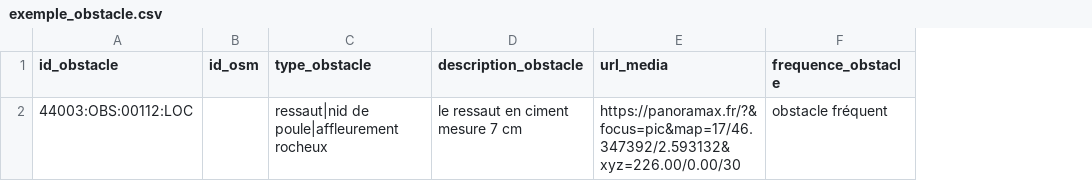
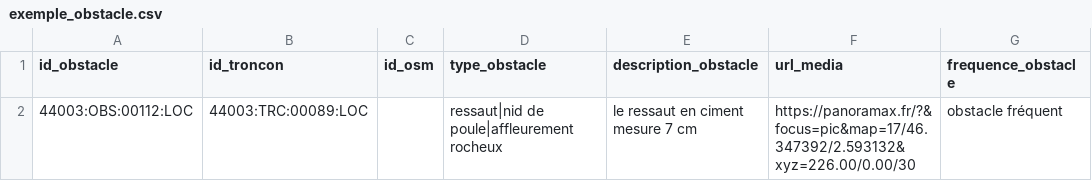
Before and after one commit to cnigfr/standard-accessibilite-espace-naturel, a CSV file: schema/obstacle/exemple_obstacle.csv, drawn as a sheet; only a part is shown; the diff names each change by its address in the sheet, - before the commit and + after, or states it on an @@ line.

```diff
--- a/schema/obstacle/exemple_obstacle.csv
+++ b/schema/obstacle/exemple_obstacle.csv
+column B (id_troncon), row 2: 44003:TRC:00089:LOC
```
Also changed, not shown: 1 other file.
